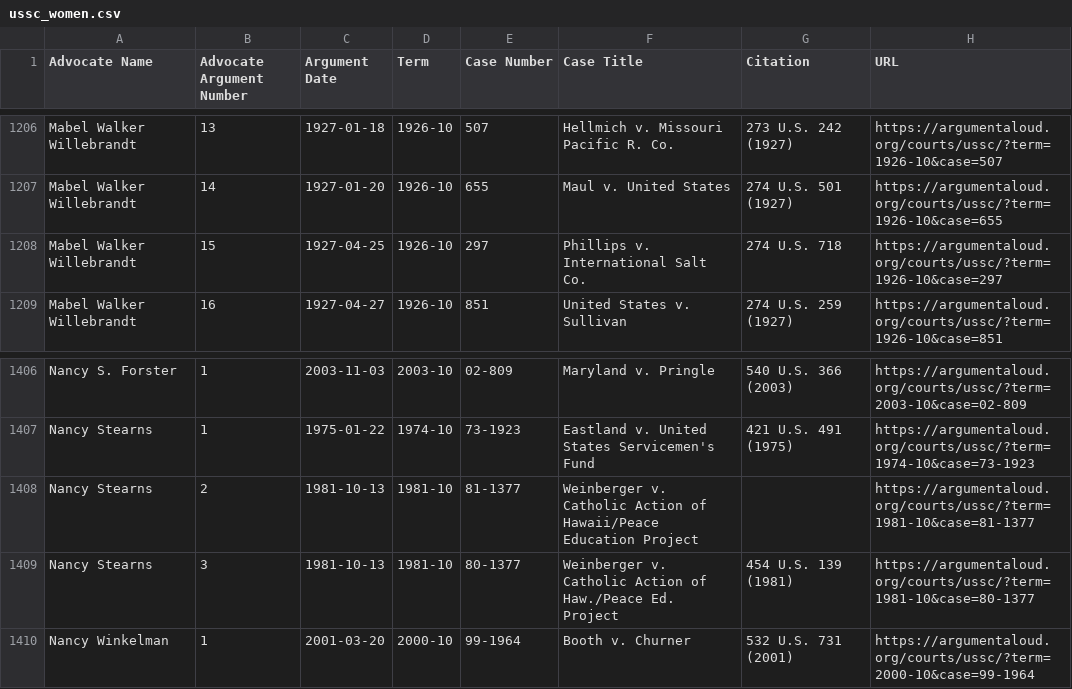
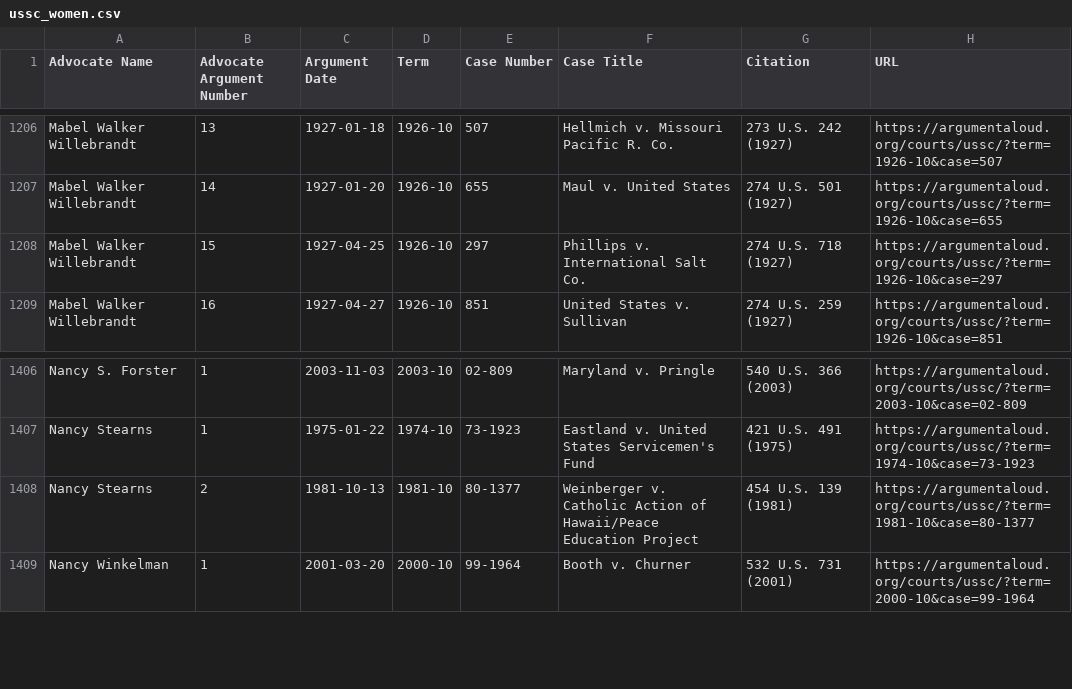
Before and after one commit to jeffpar/argument-aloud, a CSV file: data/aa/ussc_women.csv, drawn as a sheet; only a part is shown, gaps mark what is left out.

```diff
--- a/data/aa/ussc_women.csv
+++ b/data/aa/ussc_women.csv
@@ -1207,3 +1207,3 @@
 "Mabel Walker Willebrandt",14,"1927-01-20","1926-10","655","Maul v. United States","274 U.S. 501 (1927)","https://argumentaloud.org/courts/ussc/?term=1926-10&case=655"
-"Mabel Walker Willebrandt",15,"1927-04-25","1926-10","297","Phillips v. International Salt Co.","274 U.S. 718","https://argumentaloud.org/courts/ussc/?term=1926-10&case=297"
+"Mabel Walker Willebrandt",15,"1927-04-25","1926-10","297","Phillips v. International Salt Co.","274 U.S. 718 (1927)","https://argumentaloud.org/courts/ussc/?term=1926-10&case=297"
 "Mabel Walker Willebrandt",16,"1927-04-27","1926-10","851","United States v. Sullivan","274 U.S. 259 (1927)","https://argumentaloud.org/courts/ussc/?term=1926-10&case=851"
@@ -1407,4 +1407,3 @@
 "Nancy Stearns",1,"1975-01-22","1974-10","73-1923","Eastland v. United States Servicemen's Fund","421 U.S. 491 (1975)","https://argumentaloud.org/courts/ussc/?term=1974-10&case=73-1923"
-"Nancy Stearns",2,"1981-10-13","1981-10","81-1377","Weinberger v. Catholic Action of Hawaii/Peace Education Project","","https://argumentaloud.org/courts/ussc/?term=1981-10&case=81-1377"
-"Nancy Stearns",3,"1981-10-13","1981-10","80-1377","Weinberger v. Catholic Action of Haw./Peace Ed. Project","454 U.S. 139 (1981)","https://argumentaloud.org/courts/ussc/?term=1981-10&case=80-1377"
+"Nancy Stearns",2,"1981-10-13","1981-10","80-1377","Weinberger v. Catholic Action of Hawaii/Peace Education Project","454 U.S. 139 (1981)","https://argumentaloud.org/courts/ussc/?term=1981-10&case=80-1377"
 "Nancy Winkelman",1,"2001-03-20","2000-10","99-1964","Booth v. Churner","532 U.S. 731 (2001)","https://argumentaloud.org/courts/ussc/?term=2000-10&case=99-1964"
```
Also changed, not shown: 35 other files.
